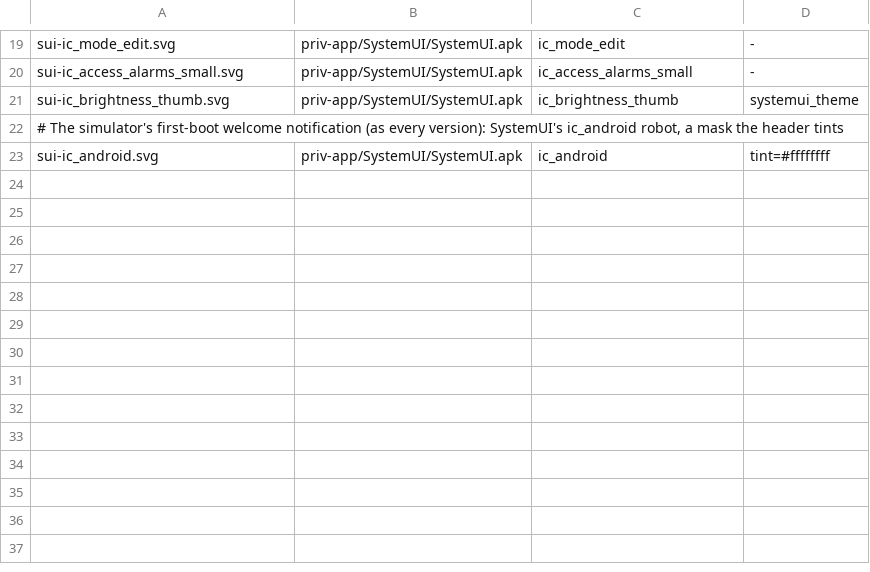
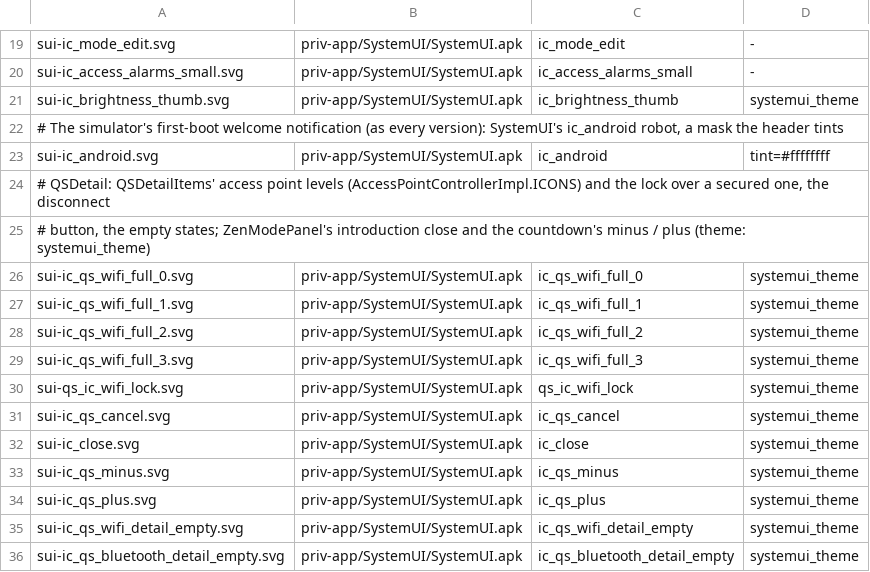
Before and after one commit to szabolevi98/android-time-machine, a TSV file: docs/data/ng-vectors-shade.tsv, drawn as a sheet; only a part is shown, gaps mark what is left out.

```diff
--- a/docs/data/ng-vectors-shade.tsv
+++ b/docs/data/ng-vectors-shade.tsv
@@ -23 +23,14 @@ sui-ic_brightness_thumb.svg	priv-app/SystemUI/SystemUI.apk	ic_brightness_thumb	s
 sui-ic_android.svg	priv-app/SystemUI/SystemUI.apk	ic_android	tint=#ffffffff
+# QSDetail: QSDetailItems' access point levels (AccessPointControllerImpl.ICONS) and the lock over a secured one, the disconnect
+# button, the empty states; ZenModePanel's introduction close and the countdown's minus / plus (theme: systemui_theme)
+sui-ic_qs_wifi_full_0.svg	priv-app/SystemUI/SystemUI.apk	ic_qs_wifi_full_0	systemui_theme
+sui-ic_qs_wifi_full_1.svg	priv-app/SystemUI/SystemUI.apk	ic_qs_wifi_full_1	systemui_theme
+sui-ic_qs_wifi_full_2.svg	priv-app/SystemUI/SystemUI.apk	ic_qs_wifi_full_2	systemui_theme
+sui-ic_qs_wifi_full_3.svg	priv-app/SystemUI/SystemUI.apk	ic_qs_wifi_full_3	systemui_theme
+sui-qs_ic_wifi_lock.svg	priv-app/SystemUI/SystemUI.apk	qs_ic_wifi_lock	systemui_theme
+sui-ic_qs_cancel.svg	priv-app/SystemUI/SystemUI.apk	ic_qs_cancel	systemui_theme
+sui-ic_close.svg	priv-app/SystemUI/SystemUI.apk	ic_close	systemui_theme
+sui-ic_qs_minus.svg	priv-app/SystemUI/SystemUI.apk	ic_qs_minus	systemui_theme
+sui-ic_qs_plus.svg	priv-app/SystemUI/SystemUI.apk	ic_qs_plus	systemui_theme
+sui-ic_qs_wifi_detail_empty.svg	priv-app/SystemUI/SystemUI.apk	ic_qs_wifi_detail_empty	systemui_theme
+sui-ic_qs_bluetooth_detail_empty.svg	priv-app/SystemUI/SystemUI.apk	ic_qs_bluetooth_detail_empty	systemui_theme
```
Also changed, not shown: docs/reports/assets/7.1.2.tsv, 18 other files.
